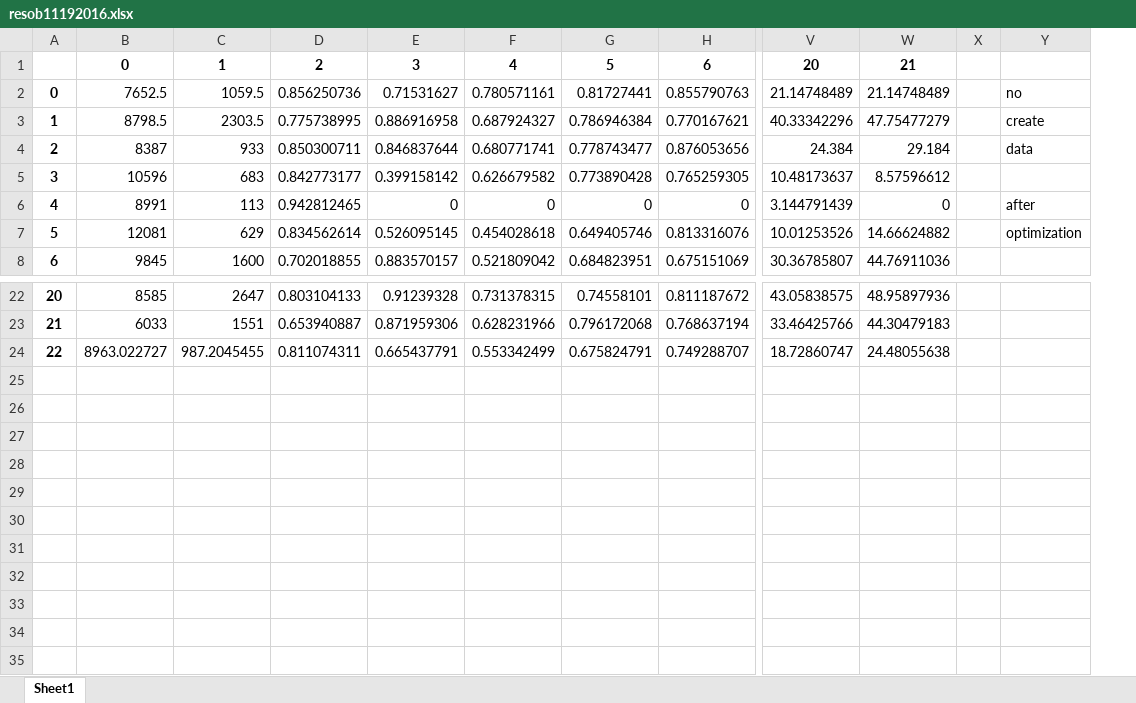
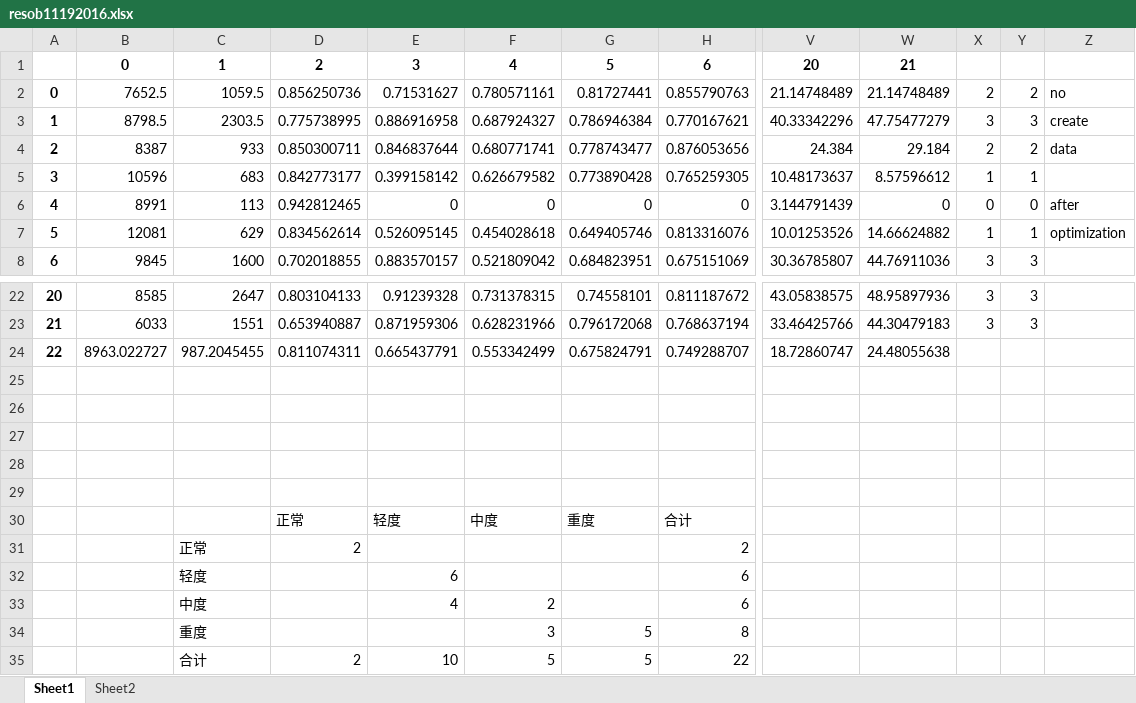
Before and after one commit to brady-deng/SAHS, an Excel workbook: 结果/resob11192016.xlsx, sheet Sheet1, drawn as a sheet; only a part is shown, gaps mark what is left out; values as stored, in another font and other column widths than the file's, no borders; removed rows and columns are numbered as before the commit, all else as after; rows hold the shown columns only; the diff names each change by its address in the sheet, - before the commit and + after, or states it on an @@ line.

```diff
--- a/结果/resob11192016.xlsx (sheet Sheet1)
+++ b/结果/resob11192016.xlsx (sheet Sheet1)
+sheet tab: Sheet2
-column X, empty
+column X, rows 2-8: 2 | 3 | 2 | 1 | 0 | 1 | 3; rows 22-23: 3 | 3
+column Y, rows 2-8: 2 | 3 | 2 | 1 | 0 | 1 | 3; rows 22-23: 3 | 3
+row 25: (empty)
+row 26: (empty)
+row 27: (empty)
+row 28: (empty)
+row 29: (empty)
+row 30:  |  |  | 正常 | 轻度 | 中度 | 重度 | 合计
+row 31:  |  | 正常 | 2 |  |  |  | 2
+row 32:  |  | 轻度 |  | 6 |  |  | 6
+row 33:  |  | 中度 |  | 4 | 2 |  | 6
+row 34:  |  | 重度 |  |  | 3 | 5 | 8
+row 35:  |  | 合计 | 2 | 10 | 5 | 5 | 22
```
Also changed, not shown: 结果/resob11191035.xlsx, 结果/resob11191411.xlsx, 15 other files.
